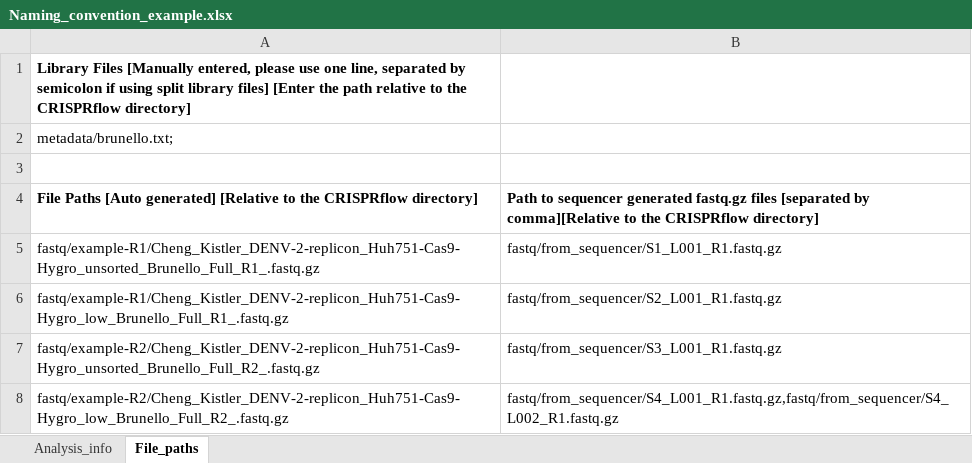
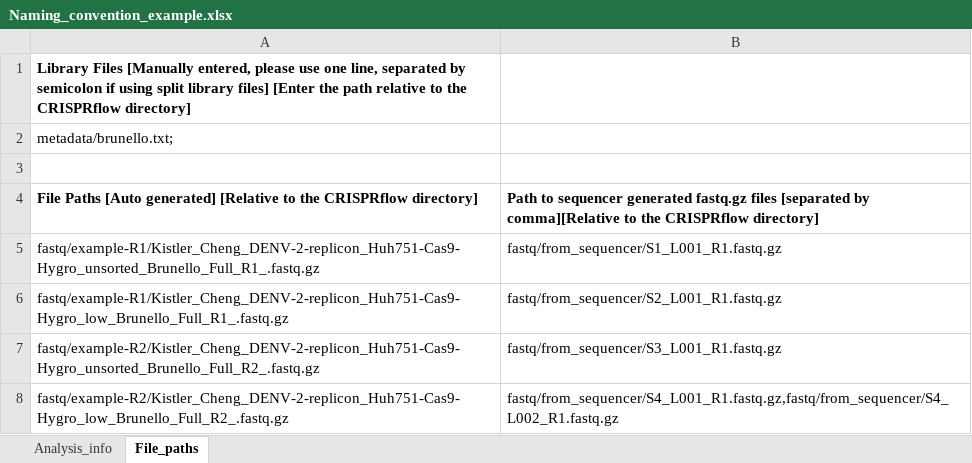
Before and after one commit to czbiohub-sf/CRISPRflow, an Excel workbook: metadata/Naming_convention_example.xlsx, sheet File_paths, drawn as a sheet; values as stored, in another font and other column widths than the file's, no borders; the diff names each change by its address in the sheet, - before the commit and + after, or states it on an @@ line.

Commit message:
Updated Naming_convention_example.xlsx switching order of author last names

```diff
--- a/metadata/Naming_convention_example.xlsx (sheet File_paths)
+++ b/metadata/Naming_convention_example.xlsx (sheet File_paths)
-A5: fastq/example-R1/Cheng_Kistler_DENV-2-replicon_Huh751-Cas9-Hygro_unsorted_Brunello_Full_R1_.fastq.gz
+A5: fastq/example-R1/Kistler_Cheng_DENV-2-replicon_Huh751-Cas9-Hygro_unsorted_Brunello_Full_R1_.fastq.gz
-A6: fastq/example-R1/Cheng_Kistler_DENV-2-replicon_Huh751-Cas9-Hygro_low_Brunello_Full_R1_.fastq.gz
+A6: fastq/example-R1/Kistler_Cheng_DENV-2-replicon_Huh751-Cas9-Hygro_low_Brunello_Full_R1_.fastq.gz
-A7: fastq/example-R2/Cheng_Kistler_DENV-2-replicon_Huh751-Cas9-Hygro_unsorted_Brunello_Full_R2_.fastq.gz
+A7: fastq/example-R2/Kistler_Cheng_DENV-2-replicon_Huh751-Cas9-Hygro_unsorted_Brunello_Full_R2_.fastq.gz
-A8: fastq/example-R2/Cheng_Kistler_DENV-2-replicon_Huh751-Cas9-Hygro_low_Brunello_Full_R2_.fastq.gz
+A8: fastq/example-R2/Kistler_Cheng_DENV-2-replicon_Huh751-Cas9-Hygro_low_Brunello_Full_R2_.fastq.gz
```
Also changed, not shown: sheet Analysis_info.
